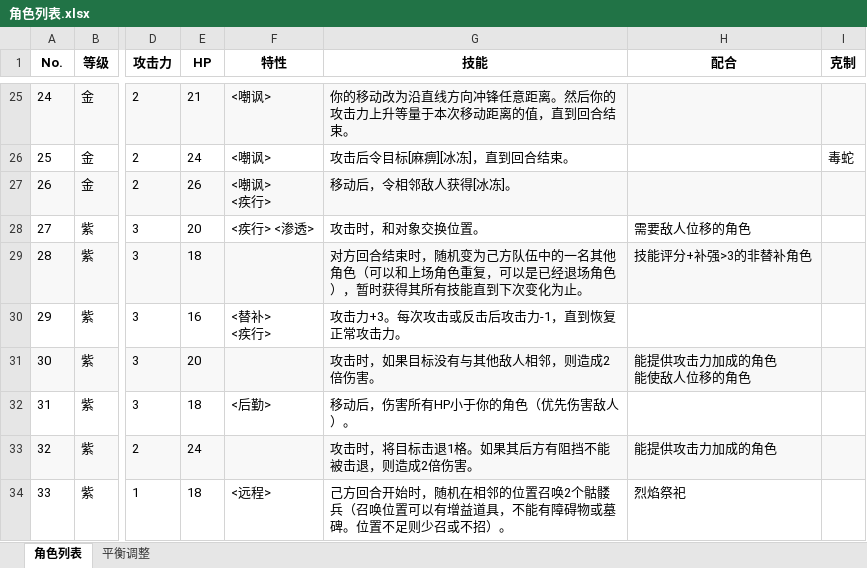
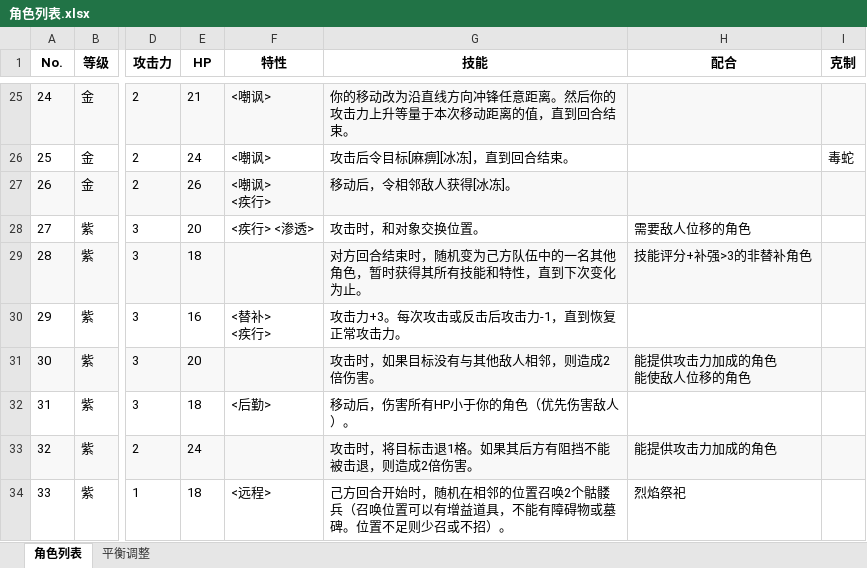
Before and after one commit to 2jbbzkn94c-arch/----, an Excel workbook: 英雄相关/角色列表.xlsx, sheet 角色列表, drawn as a sheet; only a part is shown, gaps mark what is left out; values as stored, in another font and other column widths than the file's, no borders; the diff names each change by its address in the sheet, - before the commit and + after, or states it on an @@ line.

```diff
--- a/英雄相关/角色列表.xlsx (sheet 角色列表)
+++ b/英雄相关/角色列表.xlsx (sheet 角色列表)
-G29 (技能): …其他角色（可以和上场角色重复，可以是已经退场角色），暂时获得其所有技能直到下次…
+G29 (技能): …其他角色，暂时获得其所有技能和特性，直到下次…
```
Also changed, not shown: 2 other files.
